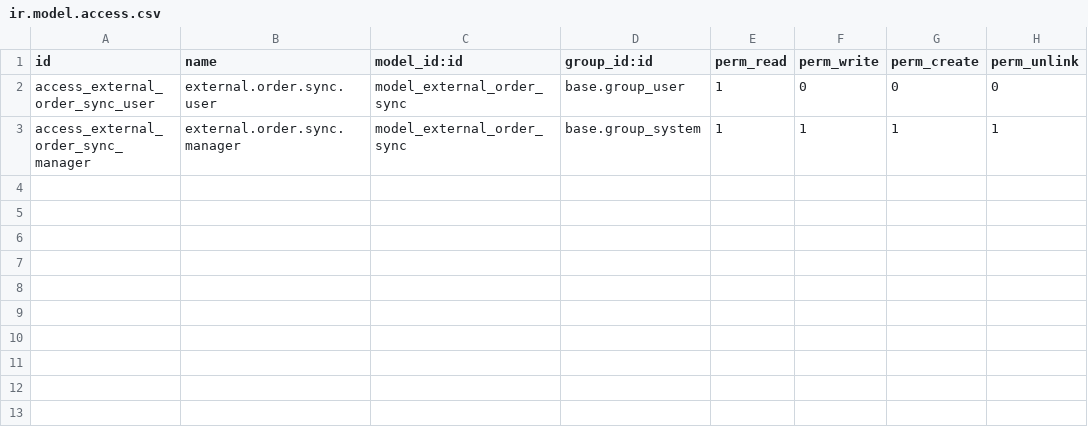
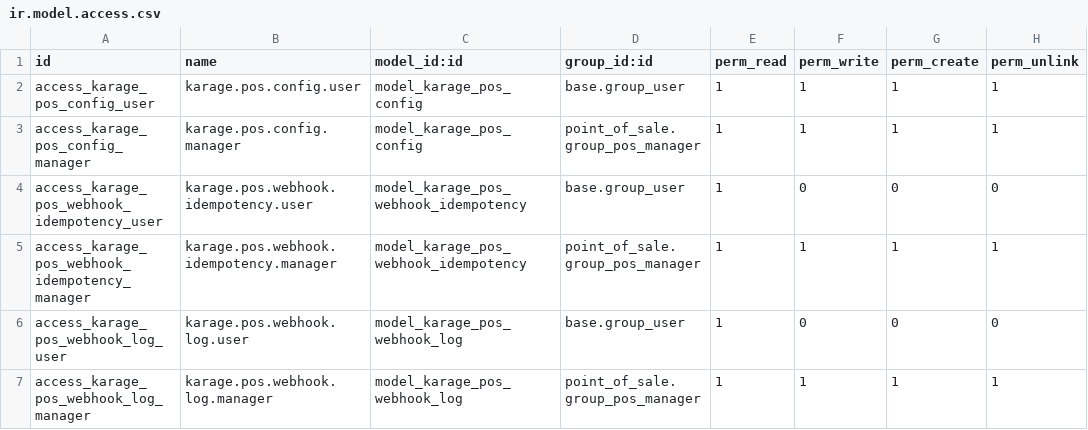
Before and after one commit to GARAGE-POS/odoo-plugin, a CSV file: karage_pos/security/ir.model.access.csv, drawn as a sheet.

```diff
--- a/karage_pos/security/ir.model.access.csv
+++ b/karage_pos/security/ir.model.access.csv
@@ -1,3 +1,7 @@
 id,name,model_id:id,group_id:id,perm_read,perm_write,perm_create,perm_unlink
-access_external_order_sync_user,external.order.sync.user,model_external_order_sync,base.group_user,1,0,0,0
-access_external_order_sync_manager,external.order.sync.manager,model_external_order_sync,base.group_system,1,1,1,1
+access_karage_pos_config_user,karage.pos.config.user,model_karage_pos_config,base.group_user,1,1,1,1
+access_karage_pos_config_manager,karage.pos.config.manager,model_karage_pos_config,point_of_sale.group_pos_manager,1,1,1,1
+access_karage_pos_webhook_idempotency_user,karage.pos.webhook.idempotency.user,model_karage_pos_webhook_idempotency,base.group_user,1,0,0,0
+access_karage_pos_webhook_idempotency_manager,karage.pos.webhook.idempotency.manager,model_karage_pos_webhook_idempotency,point_of_sale.group_pos_manager,1,1,1,1
+access_karage_pos_webhook_log_user,karage.pos.webhook.log.user,model_karage_pos_webhook_log,base.group_user,1,0,0,0
+access_karage_pos_webhook_log_manager,karage.pos.webhook.log.manager,model_karage_pos_webhook_log,point_of_sale.group_pos_manager,1,1,1,1
```
Also changed, not shown: 21 other files.
